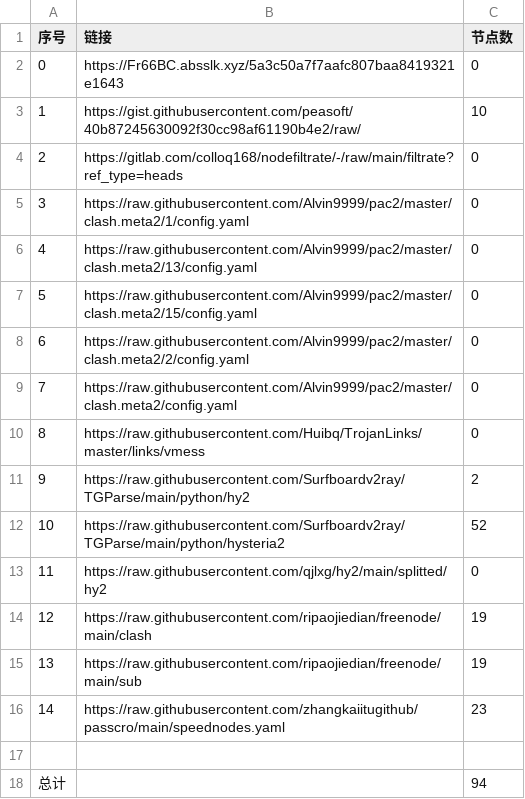
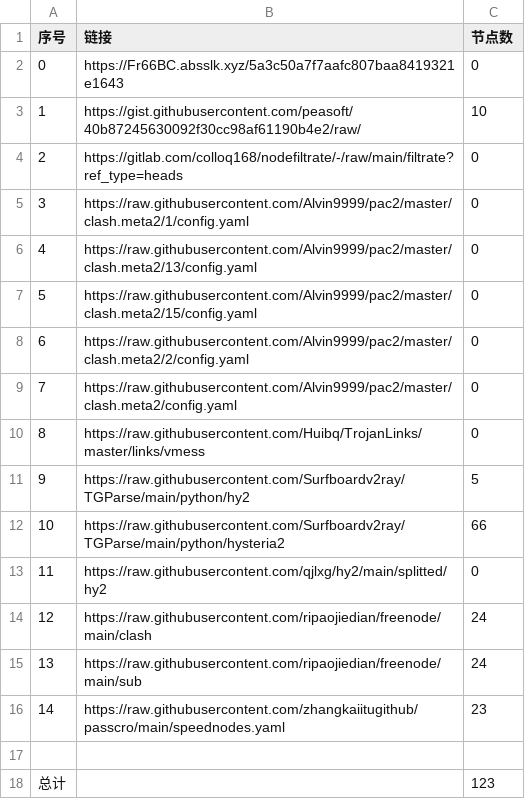
Before and after one commit to wangyu1997/NoMoreWalls, a CSV file: list_result.csv, drawn as a sheet.

```diff
--- a/list_result.csv
+++ b/list_result.csv
@@ -10,9 +10,9 @@
 8,https://raw.githubusercontent.com/Huibq/TrojanLinks/master/links/vmess,0
-9,https://raw.githubusercontent.com/Surfboardv2ray/TGParse/main/python/hy2,2
-10,https://raw.githubusercontent.com/Surfboardv2ray/TGParse/main/python/hysteria2,52
+9,https://raw.githubusercontent.com/Surfboardv2ray/TGParse/main/python/hy2,5
+10,https://raw.githubusercontent.com/Surfboardv2ray/TGParse/main/python/hysteria2,66
 11,https://raw.githubusercontent.com/qjlxg/hy2/main/splitted/hy2,0
-12,https://raw.githubusercontent.com/ripaojiedian/freenode/main/clash,19
-13,https://raw.githubusercontent.com/ripaojiedian/freenode/main/sub,19
+12,https://raw.githubusercontent.com/ripaojiedian/freenode/main/clash,24
+13,https://raw.githubusercontent.com/ripaojiedian/freenode/main/sub,24
 14,https://raw.githubusercontent.com/zhangkaiitugithub/passcro/main/speednodes.yaml,23
 
-总计,,94
+总计,,123
```
Also changed, not shown: 18 other files.
